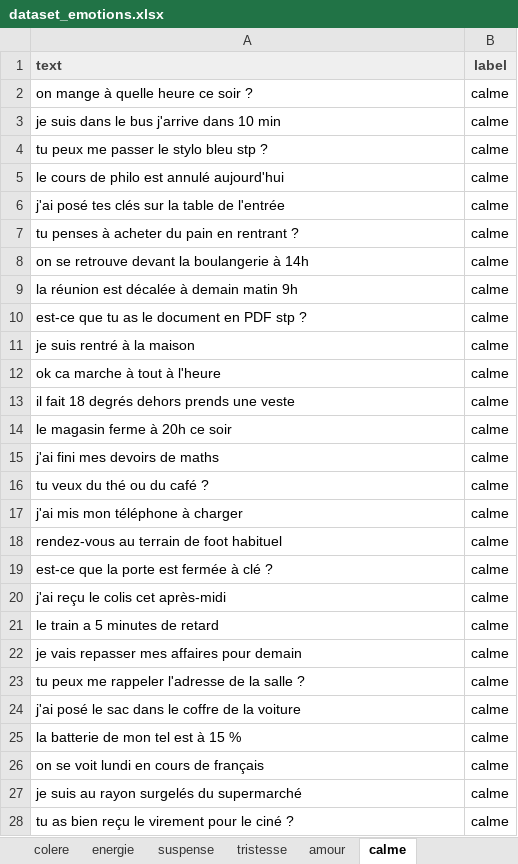
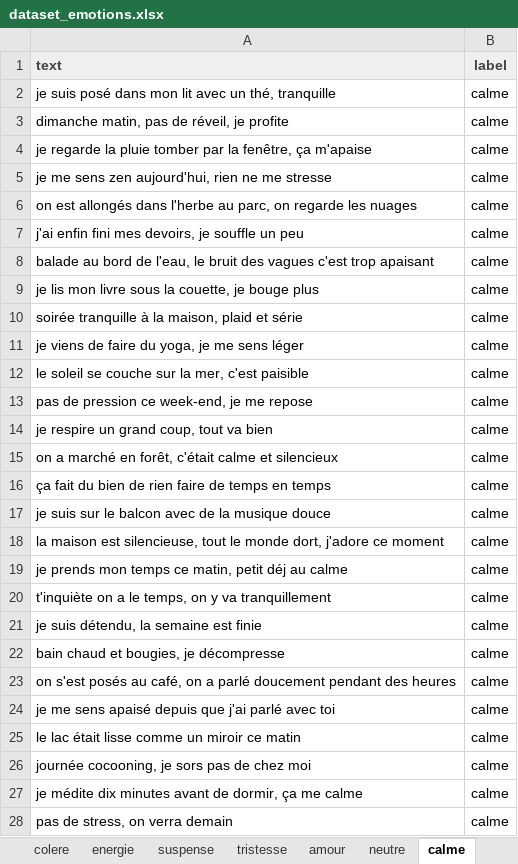
Before and after one commit to Mourad95/kotodama, an Excel workbook: data/emotions/dataset_emotions.xlsx, sheet calme, drawn as a sheet; only a part is shown; values as stored, in another font and other column widths than the file's, no borders; the diff covers the shown part only; the diff names each change by its address in the sheet, - before the commit and + after, or states it on an @@ line.

```diff
--- a/data/emotions/dataset_emotions.xlsx (sheet calme)
+++ b/data/emotions/dataset_emotions.xlsx (sheet calme)
+sheet tab: neutre
-A2 (text): on mange à quelle heure ce soir ?
+A2 (text): je suis posé dans mon lit avec un thé, tranquille
-A3 (text): je suis dans le bus j'arrive dans 10 min
+A3 (text): dimanche matin, pas de réveil, je profite
-A4 (text): tu peux me passer le stylo bleu stp ?
+A4 (text): je regarde la pluie tomber par la fenêtre, ça m'apaise
-A5 (text): le cours de philo est annulé aujourd'hui
+A5 (text): je me sens zen aujourd'hui, rien ne me stresse
-A6 (text): j'ai posé tes clés sur la table de l'entrée
+A6 (text): on est allongés dans l'herbe au parc, on regarde les nuages
-A7 (text): tu penses à acheter du pain en rentrant ?
+A7 (text): j'ai enfin fini mes devoirs, je souffle un peu
-A8 (text): on se retrouve devant la boulangerie à 14h
+A8 (text): balade au bord de l'eau, le bruit des vagues c'est trop apaisant
-A9 (text): la réunion est décalée à demain matin 9h
+A9 (text): je lis mon livre sous la couette, je bouge plus
-A10 (text): est-ce que tu as le document en PDF stp ?
+A10 (text): soirée tranquille à la maison, plaid et série
-A11 (text): je suis rentré à la maison
+A11 (text): je viens de faire du yoga, je me sens léger
-A12 (text): ok ca marche à tout à l'heure
+A12 (text): le soleil se couche sur la mer, c'est paisible
-A13 (text): il fait 18 degrés dehors prends une veste
+A13 (text): pas de pression ce week-end, je me repose
-A14 (text): le magasin ferme à 20h ce soir
+A14 (text): je respire un grand coup, tout va bien
-A15 (text): j'ai fini mes devoirs de maths
+A15 (text): on a marché en forêt, c'était calme et silencieux
-A16 (text): tu veux du thé ou du café ?
+A16 (text): ça fait du bien de rien faire de temps en temps
-A17 (text): j'ai mis mon téléphone à charger
+A17 (text): je suis sur le balcon avec de la musique douce
-A18 (text): rendez-vous au terrain de foot habituel
+A18 (text): la maison est silencieuse, tout le monde dort, j'adore ce moment
-A19 (text): est-ce que la porte est fermée à clé ?
+A19 (text): je prends mon temps ce matin, petit déj au calme
-A20 (text): j'ai reçu le colis cet après-midi
+A20 (text): t'inquiète on a le temps, on y va tranquillement
-A21 (text): le train a 5 minutes de retard
+A21 (text): je suis détendu, la semaine est finie
-A22 (text): je vais repasser mes affaires pour demain
+A22 (text): bain chaud et bougies, je décompresse
-A23 (text): tu peux me rappeler l'adresse de la salle ?
+A23 (text): on s'est posés au café, on a parlé doucement pendant des heures
-A24 (text): j'ai posé le sac dans le coffre de la voiture
+A24 (text): je me sens apaisé depuis que j'ai parlé avec toi
-A25 (text): la batterie de mon tel est à 15 %
+A25 (text): le lac était lisse comme un miroir ce matin
-A26 (text): on se voit lundi en cours de français
+A26 (text): journée cocooning, je sors pas de chez moi
-A27 (text): je suis au rayon surgelés du supermarché
+A27 (text): je médite dix minutes avant de dormir, ça me calme
-A28 (text): tu as bien reçu le virement pour le ciné ?
+A28 (text): pas de stress, on verra demain
```
Also changed, not shown: 73 edited cells elsewhere in this sheet, sheet Tous_les_messages, 35 other files.
